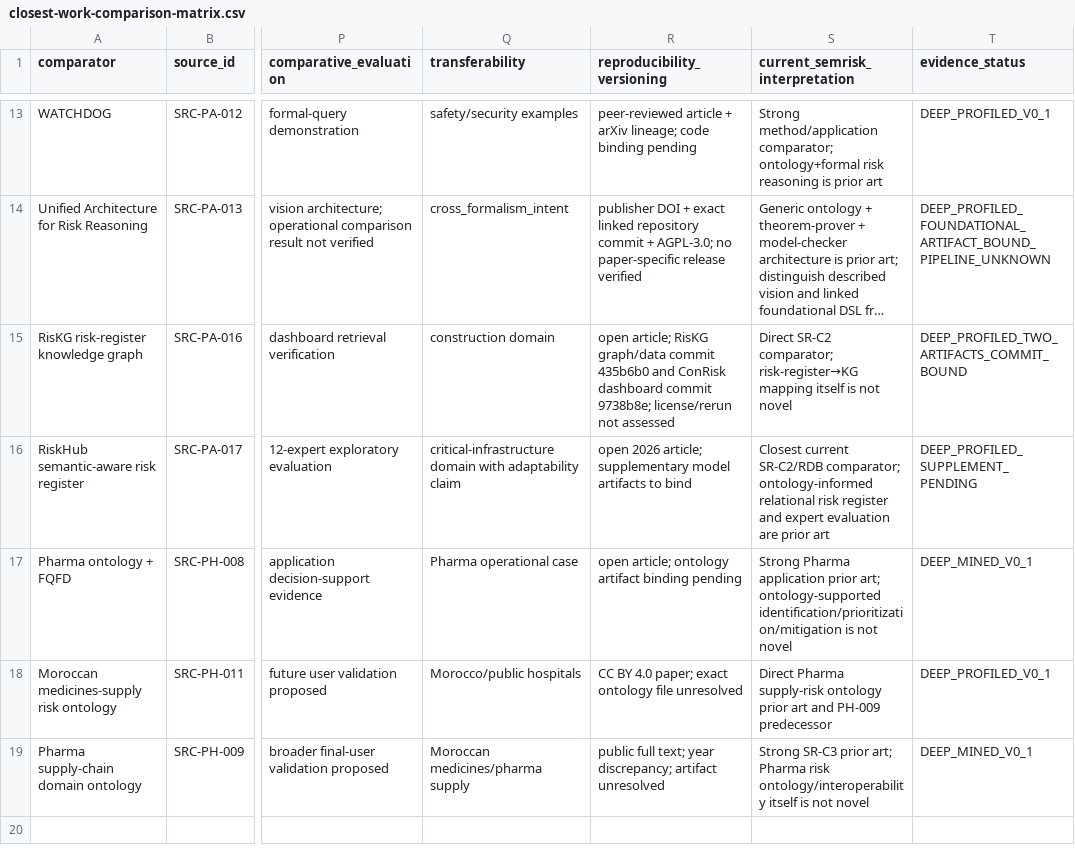
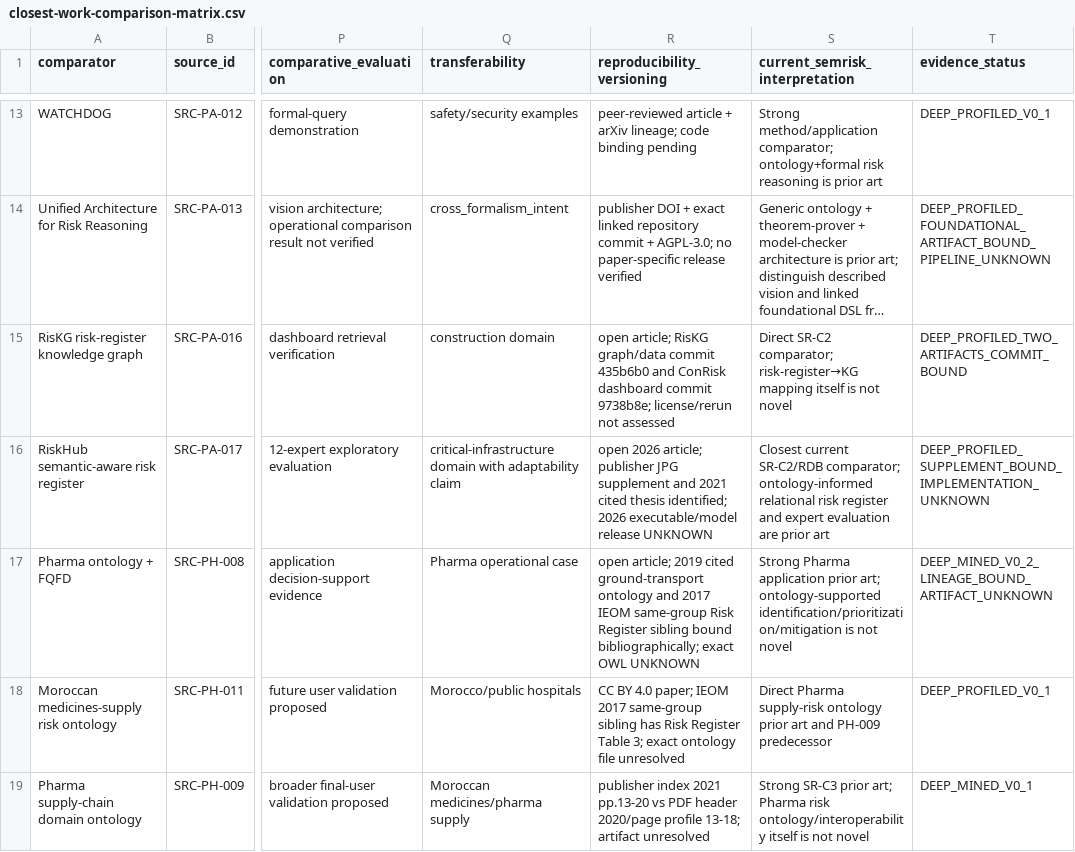
Before and after one commit to ArazSaieArasi3/SemRisk, a CSV file: literature/closest-work-comparison-matrix.csv, drawn as a sheet; only a part is shown, gaps mark what is left out; long unchanged cells end in …; the diff names each change by its address in the sheet, - before the commit and + after, or states it on an @@ line.

Commit message:
Reconcile closest-work matrix with Pharma lineage and RiskHub artifact findings

```diff
--- a/literature/closest-work-comparison-matrix.csv
+++ b/literature/closest-work-comparison-matrix.csv
-R16 (reproducibility_versioning): …2026 article; supplementary model artifacts to bind
+R16 (reproducibility_versioning): …2026 article; publisher JPG supplement and 2021 cited thesis identified; 2026 executable/model release UNKNOWN
-T16 (evidence_status): DEEP_PROFILED_SUPPLEMENT_PENDING
+T16 (evidence_status): DEEP_PROFILED_SUPPLEMENT_BOUND_IMPLEMENTATION_UNKNOWN
-R17 (reproducibility_versioning): open article; ontology artifact binding pending
+R17 (reproducibility_versioning): open article; 2019 cited ground-transport ontology and 2017 IEOM same-group Risk Register sibling bound bibliographically; exact OWL UNKNOWN
-T17 (evidence_status): DEEP_MINED_V0_1
+T17 (evidence_status): DEEP_MINED_V0_2_LINEAGE_BOUND_ARTIFACT_UNKNOWN
-R18 (reproducibility_versioning): …4.0 paper; exact ontology…
+R18 (reproducibility_versioning): …4.0 paper; IEOM 2017 same-group sibling has Risk Register Table 3; exact ontology…
-R19 (reproducibility_versioning): public full text; year discrepancy; artifact unresolved
+R19 (reproducibility_versioning): publisher index 2021 pp.13-20 vs PDF header 2020/page profile 13-18; artifact unresolved
```
